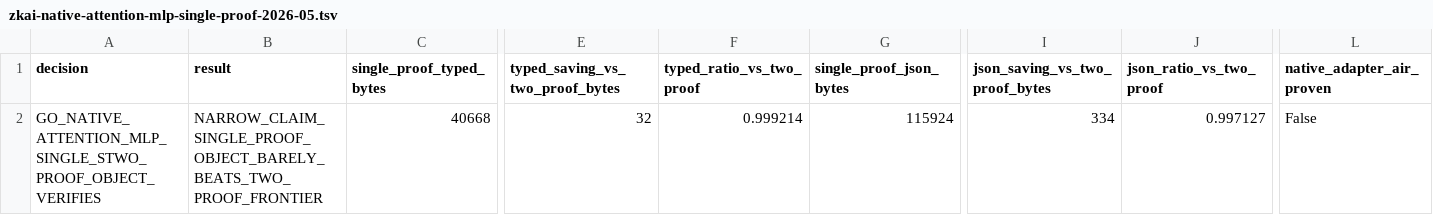
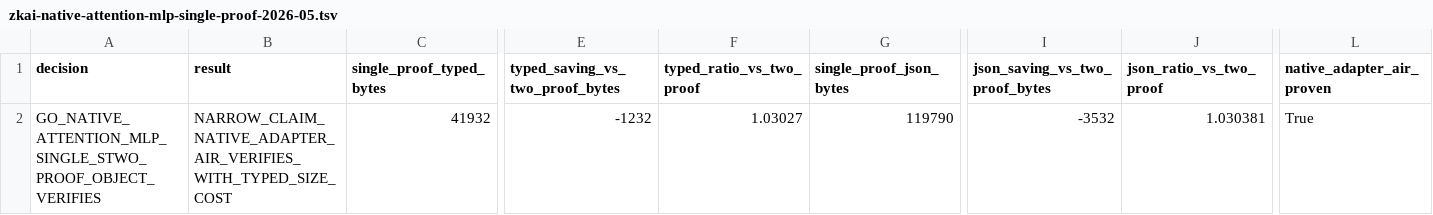
Before and after one commit to omarespejel/llm-provable-computer, a TSV file: docs/engineering/evidence/zkai-native-attention-mlp-single-proof-2026-05.tsv, drawn as a sheet; only a part is shown, gaps mark what is left out; the diff covers the shown part only; the diff names each change by its address in the sheet, - before the commit and + after, or states it on an @@ line.

```diff
--- a/docs/engineering/evidence/zkai-native-attention-mlp-single-proof-2026-05.tsv
+++ b/docs/engineering/evidence/zkai-native-attention-mlp-single-proof-2026-05.tsv
-B2 (result): NARROW_CLAIM_SINGLE_PROOF_OBJECT_BARELY_BEATS_TWO_PROOF_FRONTIER
+B2 (result): NARROW_CLAIM_NATIVE_ADAPTER_AIR_VERIFIES_WITH_TYPED_SIZE_COST
-C2 (single_proof_typed_bytes): 40668
+C2 (single_proof_typed_bytes): 41932
-E2 (typed_saving_vs_two_proof_bytes): 32
+E2 (typed_saving_vs_two_proof_bytes): -1232
-F2 (typed_ratio_vs_two_proof): 0.999214
+F2 (typed_ratio_vs_two_proof): 1.03027
-G2 (single_proof_json_bytes): 115924
+G2 (single_proof_json_bytes): 119790
-I2 (json_saving_vs_two_proof_bytes): 334
+I2 (json_saving_vs_two_proof_bytes): -3532
-J2 (json_ratio_vs_two_proof): 0.997127
+J2 (json_ratio_vs_two_proof): 1.030381
-L2 (native_adapter_air_proven): False
+L2 (native_adapter_air_proven): True
```
Also changed, not shown: 2 edited cells elsewhere in this file, docs/engineering/evidence/zkai-native-attention-mlp-adapter-air-frontier-2026-05.tsv, docs/engineering/evidence/zkai-native-attention-mlp-lifting-ablation-2026-05.tsv, 18 other files.
